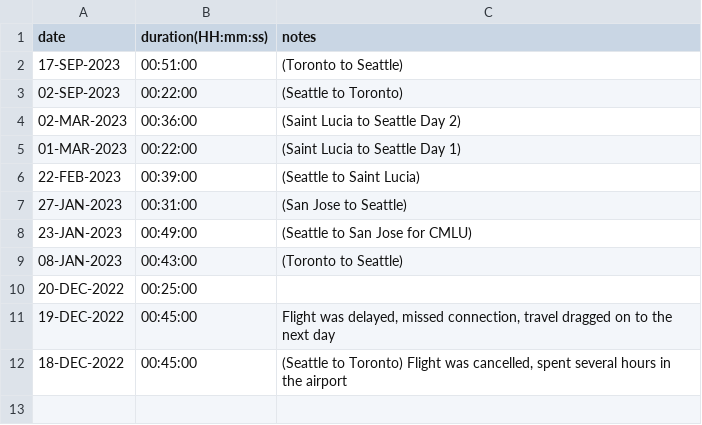
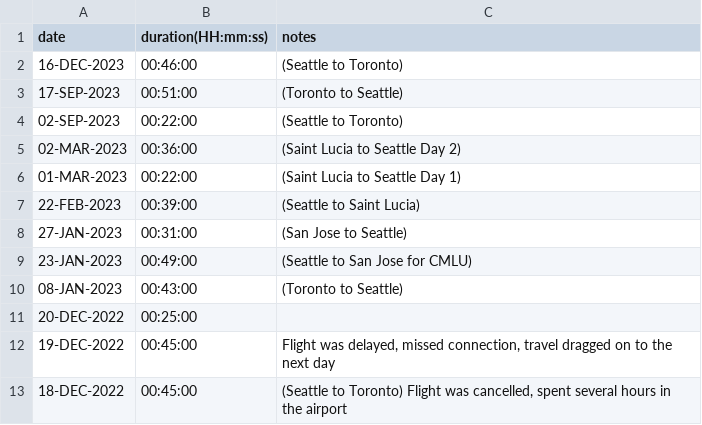
Before and after one commit to EricLeFort/ExerciseLog, a CSV file: data/travel_days.csv, drawn as a sheet; the diff names each change by its address in the sheet, - before the commit and + after, or states it on an @@ line.

```diff
--- a/data/travel_days.csv
+++ b/data/travel_days.csv
+row 2: 16-DEC-2023 | 00:46:00 | (Seattle to Toronto)
```
Also changed, not shown: data/health_metrics.csv, data/preds/avg_workout_durations.csv, 5 other files.
